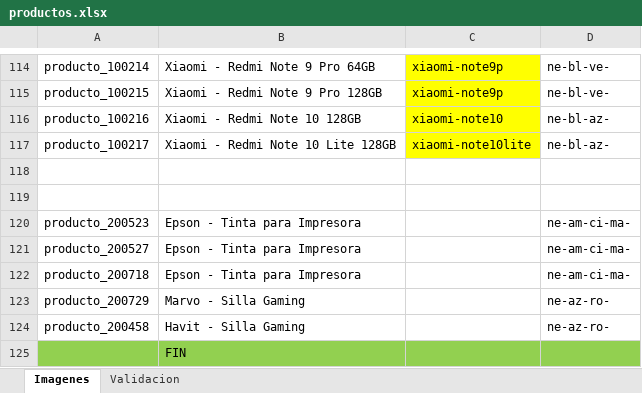
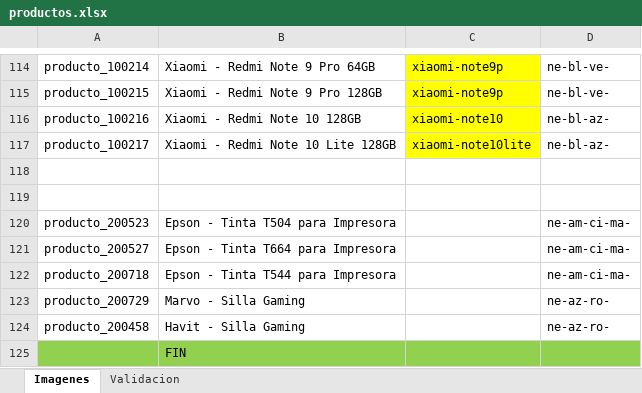
Before and after one commit to JJARAMIF/itc_productos, an Excel workbook: productos.xlsx, sheet Imagenes, drawn as a sheet; only a part is shown, gaps mark what is left out; values as stored, in another font and other column widths than the file's, no borders; conditional formats not drawn; the diff names each change by its address in the sheet, - before the commit and + after, or states it on an @@ line.

```diff
--- a/productos.xlsx (sheet Imagenes)
+++ b/productos.xlsx (sheet Imagenes)
-B120: Epson - Tinta para Impresora
+B120: Epson - Tinta T504 para Impresora
-B121: Epson - Tinta para Impresora
+B121: Epson - Tinta T664 para Impresora
-B122: Epson - Tinta para Impresora
+B122: Epson - Tinta T544 para Impresora
```
Also changed, not shown: 1 other file.
